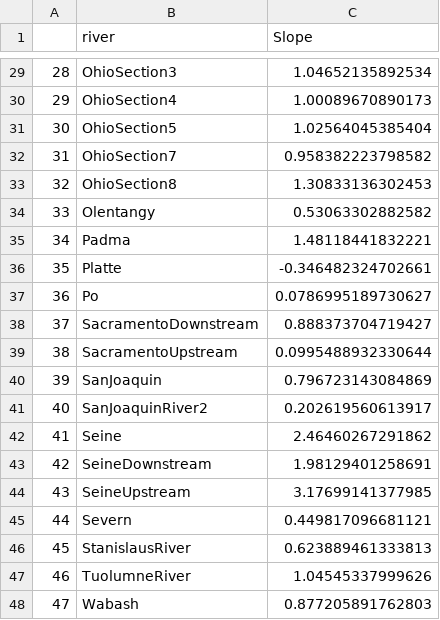
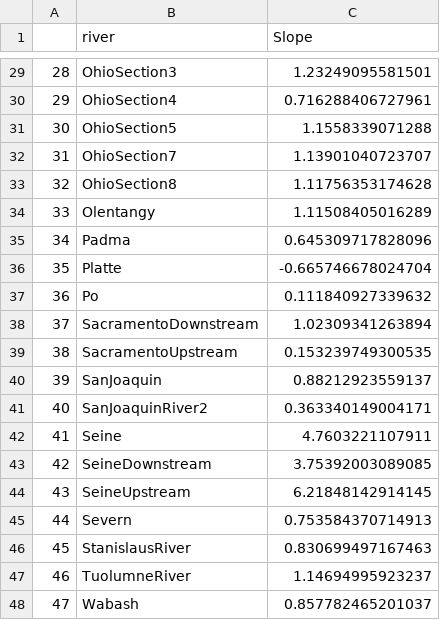
Before and after one commit to craigbrinkerhoff/RSK600, a CSV file: cache/validation/results_dynamics.csv, drawn as a sheet; only a part is shown, gaps mark what is left out; the diff covers the shown part only.

```diff
--- a/cache/validation/results_dynamics.csv
+++ b/cache/validation/results_dynamics.csv
@@ -29,20 +29,20 @@
-"28","OhioSection3",1.04652135892534
-"29","OhioSection4",1.00089670890173
-"30","OhioSection5",1.02564045385404
-"31","OhioSection7",0.958382223798582
-"32","OhioSection8",1.30833136302453
-"33","Olentangy",0.53063302882582
-"34","Padma",1.48118441832221
-"35","Platte",-0.346482324702661
-"36","Po",0.0786995189730627
-"37","SacramentoDownstream",0.888373704719427
-"38","SacramentoUpstream",0.0995488932330644
-"39","SanJoaquin",0.796723143084869
-"40","SanJoaquinRiver2",0.202619560613917
-"41","Seine",2.46460267291862
-"42","SeineDownstream",1.98129401258691
-"43","SeineUpstream",3.17699141377985
-"44","Severn",0.449817096681121
-"45","StanislausRiver",0.623889461333813
-"46","TuolumneRiver",1.04545337999626
-"47","Wabash",0.877205891762803
+"28","OhioSection3",1.23249095581501
+"29","OhioSection4",0.716288406727961
+"30","OhioSection5",1.1558339071288
+"31","OhioSection7",1.13901040723707
+"32","OhioSection8",1.11756353174628
+"33","Olentangy",1.11508405016289
+"34","Padma",0.645309717828096
+"35","Platte",-0.665746678024704
+"36","Po",0.111840927339632
+"37","SacramentoDownstream",1.02309341263894
+"38","SacramentoUpstream",0.153239749300535
+"39","SanJoaquin",0.88212923559137
+"40","SanJoaquinRiver2",0.363340149004171
+"41","Seine",4.7603221107911
+"42","SeineDownstream",3.75392003089085
+"43","SeineUpstream",6.21848142914145
+"44","Severn",0.753584370714913
+"45","StanislausRiver",0.830699497167463
+"46","TuolumneRiver",1.14694995923237
+"47","Wabash",0.857782465201037
```
Also changed, not shown: 27 edited cells elsewhere in this file, 31 other files.
